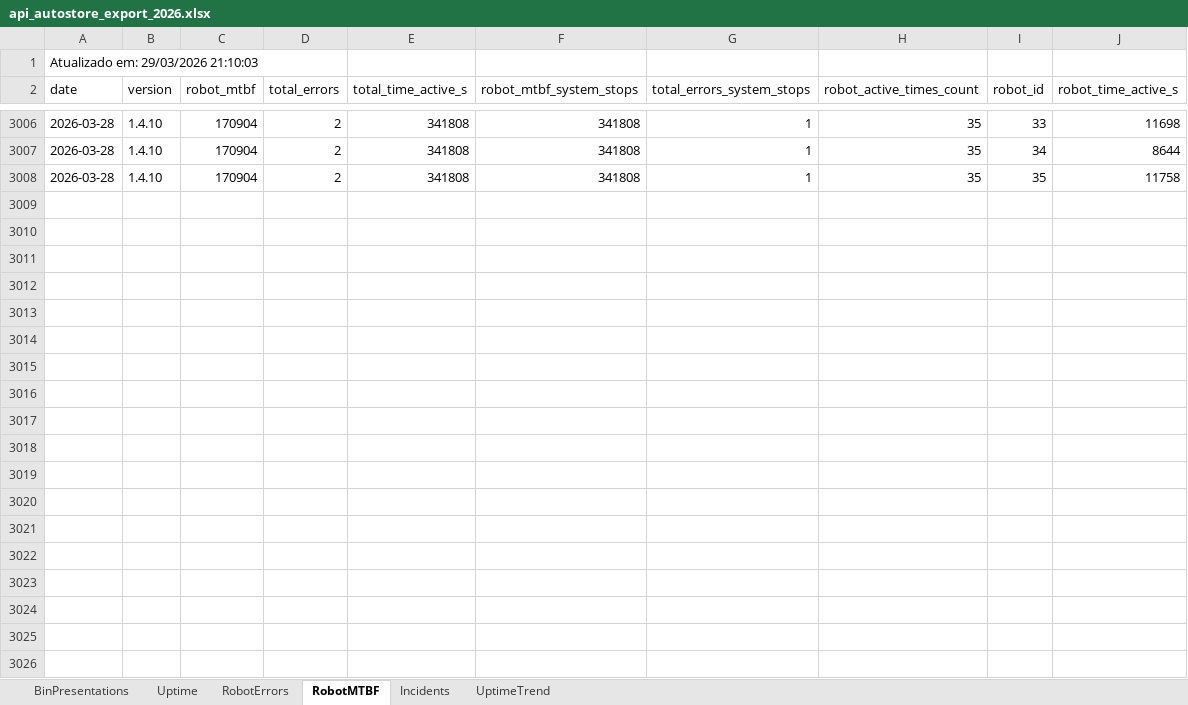
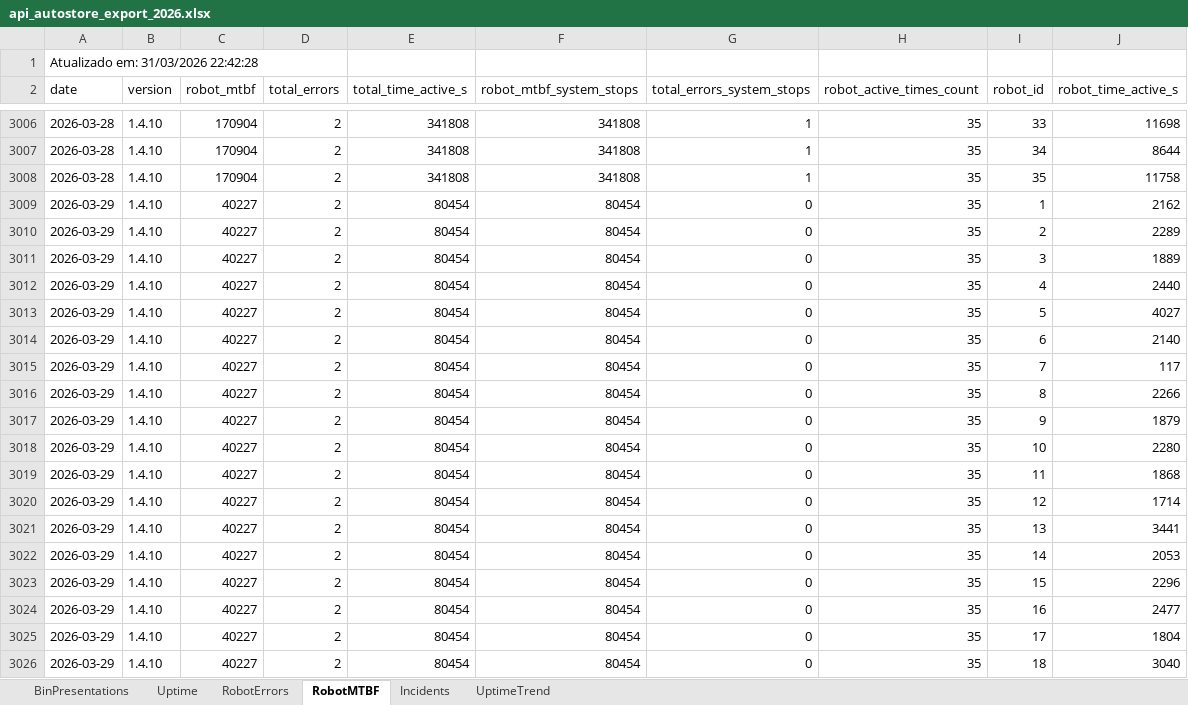
Before and after one commit to nathanfernand/EMB_API_AUTOSTORE_BOT, an Excel workbook: api_autostore_export_2026.xlsx, sheet RobotMTBF, drawn as a sheet; only a part is shown, gaps mark what is left out; values as stored, in another font and other column widths than the file's, no borders; the diff covers the shown part only; the diff names each change by its address in the sheet, - before the commit and + after, or states it on an @@ line.

```diff
--- a/api_autostore_export_2026.xlsx (sheet RobotMTBF)
+++ b/api_autostore_export_2026.xlsx (sheet RobotMTBF)
-A1 (date): Atualizado em: 29/03/2026 21:10:03
+A1 (date): Atualizado em: 31/03/2026 22:42:28
+row 3009: 2026-03-29 | 1.4.10 | 40227 | 2 | 80454 | 80454 | 0 | 35 | 1 | 2162
+row 3010: 2026-03-29 | 1.4.10 | 40227 | 2 | 80454 | 80454 | 0 | 35 | 2 | 2289
+row 3011: 2026-03-29 | 1.4.10 | 40227 | 2 | 80454 | 80454 | 0 | 35 | 3 | 1889
+row 3012: 2026-03-29 | 1.4.10 | 40227 | 2 | 80454 | 80454 | 0 | 35 | 4 | 2440
+row 3013: 2026-03-29 | 1.4.10 | 40227 | 2 | 80454 | 80454 | 0 | 35 | 5 | 4027
+row 3014: 2026-03-29 | 1.4.10 | 40227 | 2 | 80454 | 80454 | 0 | 35 | 6 | 2140
+row 3015: 2026-03-29 | 1.4.10 | 40227 | 2 | 80454 | 80454 | 0 | 35 | 7 | 117
+row 3016: 2026-03-29 | 1.4.10 | 40227 | 2 | 80454 | 80454 | 0 | 35 | 8 | 2266
+row 3017: 2026-03-29 | 1.4.10 | 40227 | 2 | 80454 | 80454 | 0 | 35 | 9 | 1879
+row 3018: 2026-03-29 | 1.4.10 | 40227 | 2 | 80454 | 80454 | 0 | 35 | 10 | 2280
+row 3019: 2026-03-29 | 1.4.10 | 40227 | 2 | 80454 | 80454 | 0 | 35 | 11 | 1868
+row 3020: 2026-03-29 | 1.4.10 | 40227 | 2 | 80454 | 80454 | 0 | 35 | 12 | 1714
+row 3021: 2026-03-29 | 1.4.10 | 40227 | 2 | 80454 | 80454 | 0 | 35 | 13 | 3441
+row 3022: 2026-03-29 | 1.4.10 | 40227 | 2 | 80454 | 80454 | 0 | 35 | 14 | 2053
+row 3023: 2026-03-29 | 1.4.10 | 40227 | 2 | 80454 | 80454 | 0 | 35 | 15 | 2296
+row 3024: 2026-03-29 | 1.4.10 | 40227 | 2 | 80454 | 80454 | 0 | 35 | 16 | 2477
+row 3025: 2026-03-29 | 1.4.10 | 40227 | 2 | 80454 | 80454 | 0 | 35 | 17 | 1804
+row 3026: 2026-03-29 | 1.4.10 | 40227 | 2 | 80454 | 80454 | 0 | 35 | 18 | 3040
```
Also changed, not shown: 52 added rows elsewhere in this sheet, sheet RobotErrors, sheet Incidents, sheet BinPresentations, sheet Uptime, sheet UptimeTrend, 1 other file.
